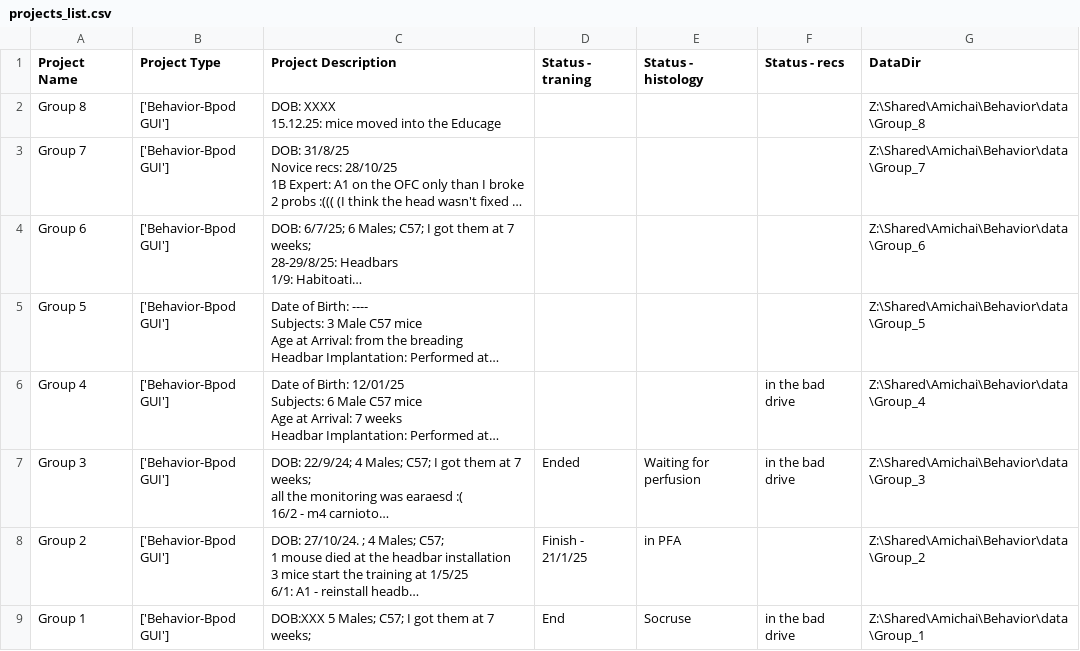
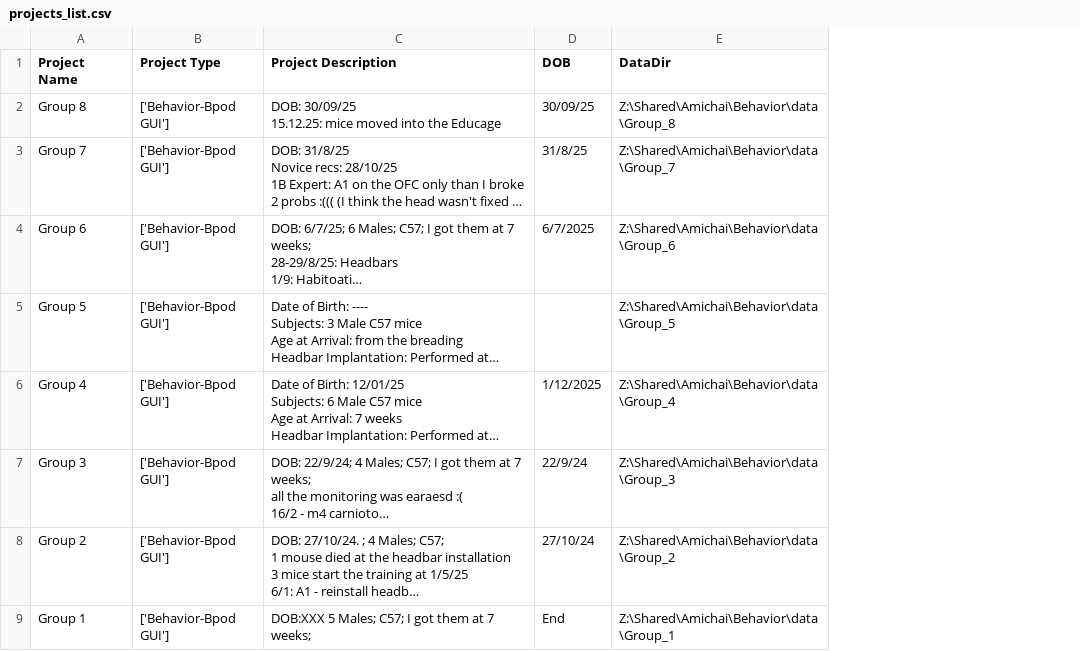
Before and after one commit to AmichaiLaviRudel/Working-Memory, a CSV file: users_data/Amichai/projects_list.csv, drawn as a sheet; only a part is shown; long unchanged cells end in …; removed rows and columns are numbered as before the commit, all else as after; ↵ is a line break in a cell; the diff covers the shown part only; the diff names each change by its address in the sheet, - before the commit and + after, or states it on an @@ line.

```diff
--- a/users_data/Amichai/projects_list.csv
+++ b/users_data/Amichai/projects_list.csv
-column D (Status - traning), rows 7-9: Ended | Finish - 21/1/25 | End
-column E (Status - histology), rows 7-9: Waiting for perfusion | in PFA | Socruse
-column F (Status - recs), rows 6-9: in the bad drive | in the bad drive |  | in the bad drive
+column D (DOB), rows 2-9: 30/09/25 | 31/8/25 | 6/7/2025 |  | 1/12/2025 | 22/9/24 | 27/10/24 | End
-C2 (Project Description): DOB: XXXX ↵ 15.12.25: mice…
+C2 (Project Description): DOB: 30/09/25 ↵ 15.12.25: mice…
```
Also changed, not shown: 1 added row, 1 removed row and 1 edited cell elsewhere in this file, users_data/Amichai/NPXL recordings _experimental_data.csv, 56 other files.
